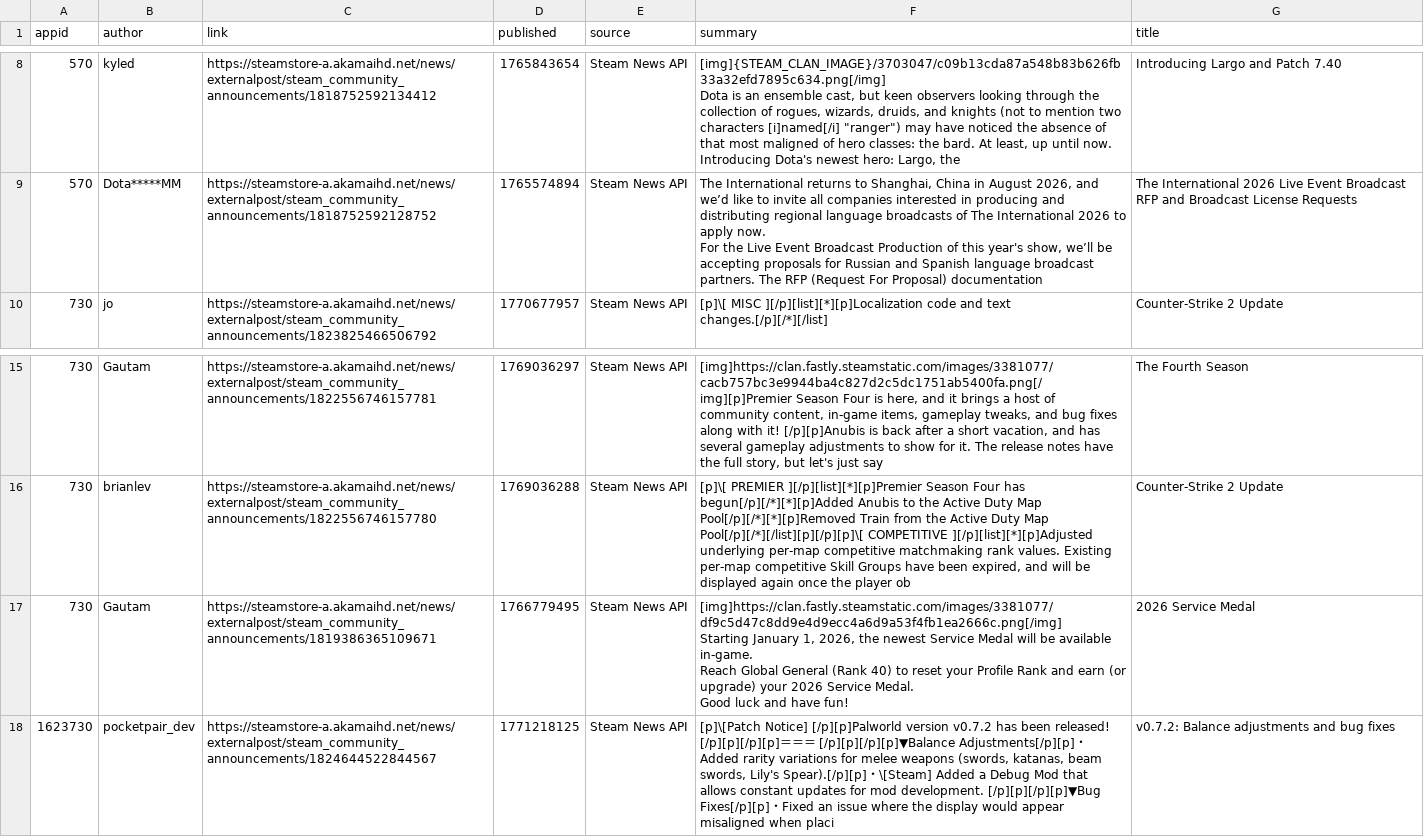
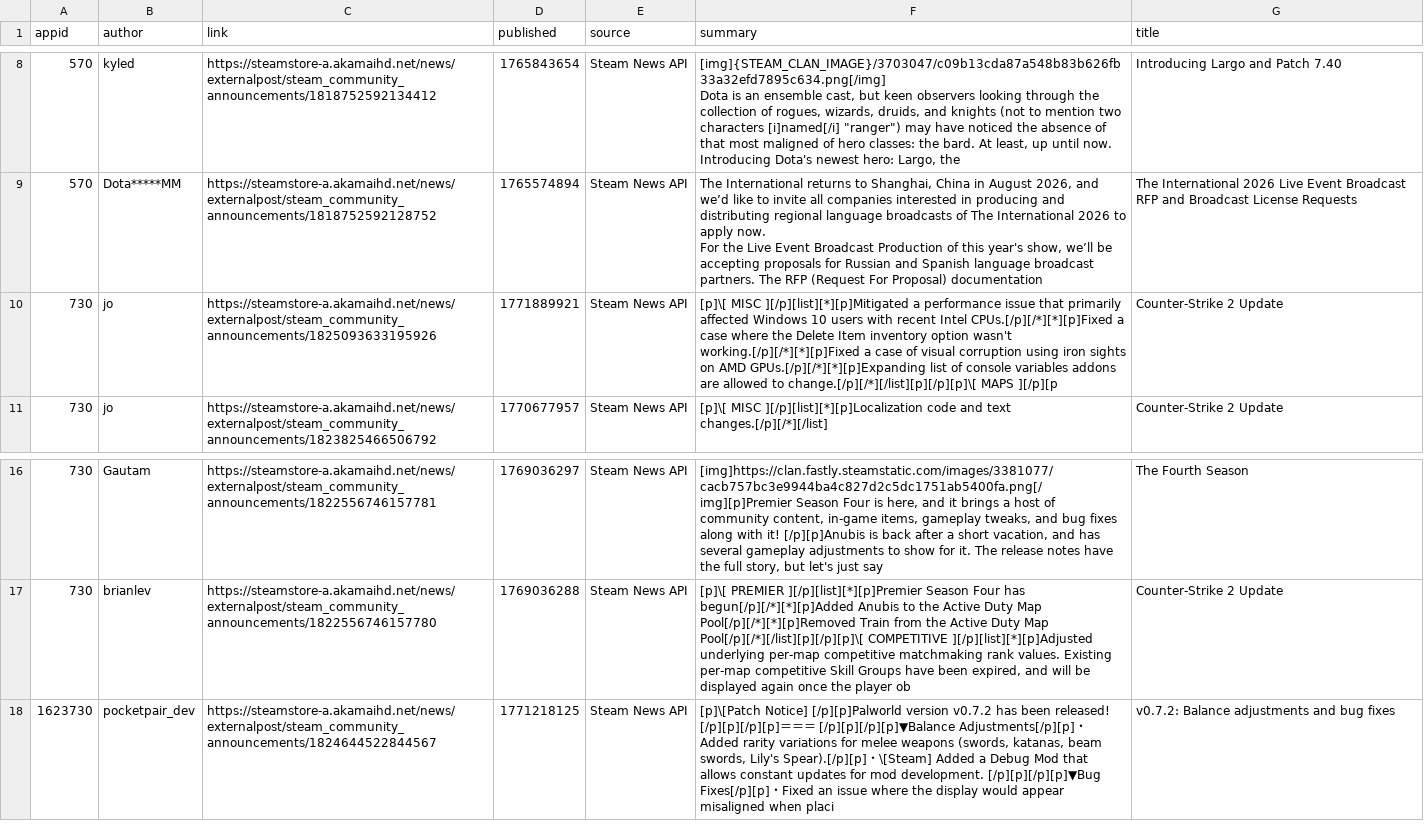
Before and after one commit to BennetttChen/Python-crawl, a CSV file: output/steam_news.csv, drawn as a sheet; only a part is shown, gaps mark what is left out; removed rows and columns are numbered as before the commit, all else as after; ↵ is a line break in a cell; the diff names each change by its address in the sheet, - before the commit and + after, or states it on an @@ line.

```diff
--- a/output/steam_news.csv
+++ b/output/steam_news.csv
+row 10: 730 | jo | https://steamstore-a.akamaihd.net/news/externalpost/steam_community_announcements/1825093633195926 | 1771889921 | Steam News API | [p]\[ MISC ][/p][list][*][p]Mitigated a performance issue that primarily affected Windows 10 users with recent Intel CPUs.[/p][/*][*][p]Fixed a case where the Delete Item inventory option wasn't working.[/p][/*][*][p]Fixed a case of visual corruption using iron sights on AMD GPUs.[/p][/*][*][p]Expanding list of console variables addons are allowed to change.[/p][/*][/list][p][/p][p]\[ MAPS ][/p][p | Counter-Strike 2 Update
-row 17: 730 | Gautam | https://steamstore-a.akamaihd.net/news/externalpost/steam_community_announcements/1819386365109671 | 1766779495 | Steam News API | [img]https://clan.fastly.steamstatic.com/images/3381077/df9c5d47c8dd9e4d9ecc4a6d9a53f4fb1ea2666c.png[/img] ↵ Starting January 1, 2026, the newest Service Medal will be available in-game. ↵ Reach Global General (Rank 40) to reset your Profile Rank and earn (or upgrade) your 2026 Service Medal. ↵ Good luck and have fun! | 2026 Service Medal
```
Also changed, not shown: output/bili_timeline.csv, 4 other files.
